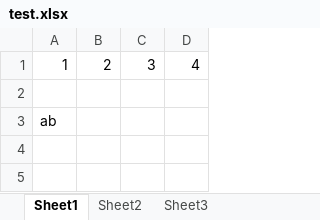
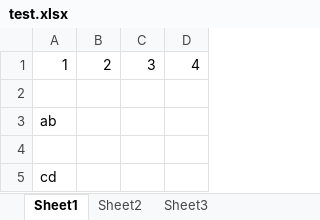
Before and after one commit to minwei04294/Test, an Excel workbook: test.xlsx, sheet Sheet1, drawn as a sheet; values as stored, in another font and other column widths than the file's, no borders; the diff names each change by its address in the sheet, - before the commit and + after, or states it on an @@ line.

Commit message:
cd

```diff
--- a/test.xlsx (sheet Sheet1)
+++ b/test.xlsx (sheet Sheet1)
+row 4: (empty)
+row 5: cd
```
